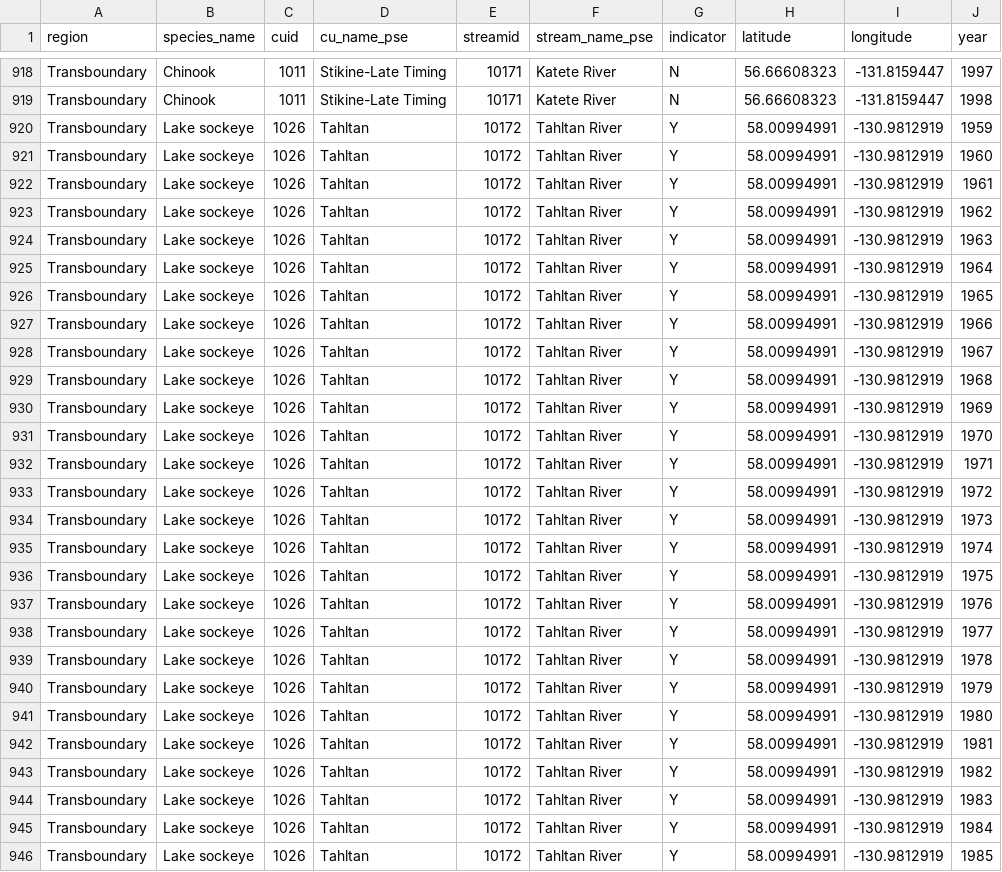
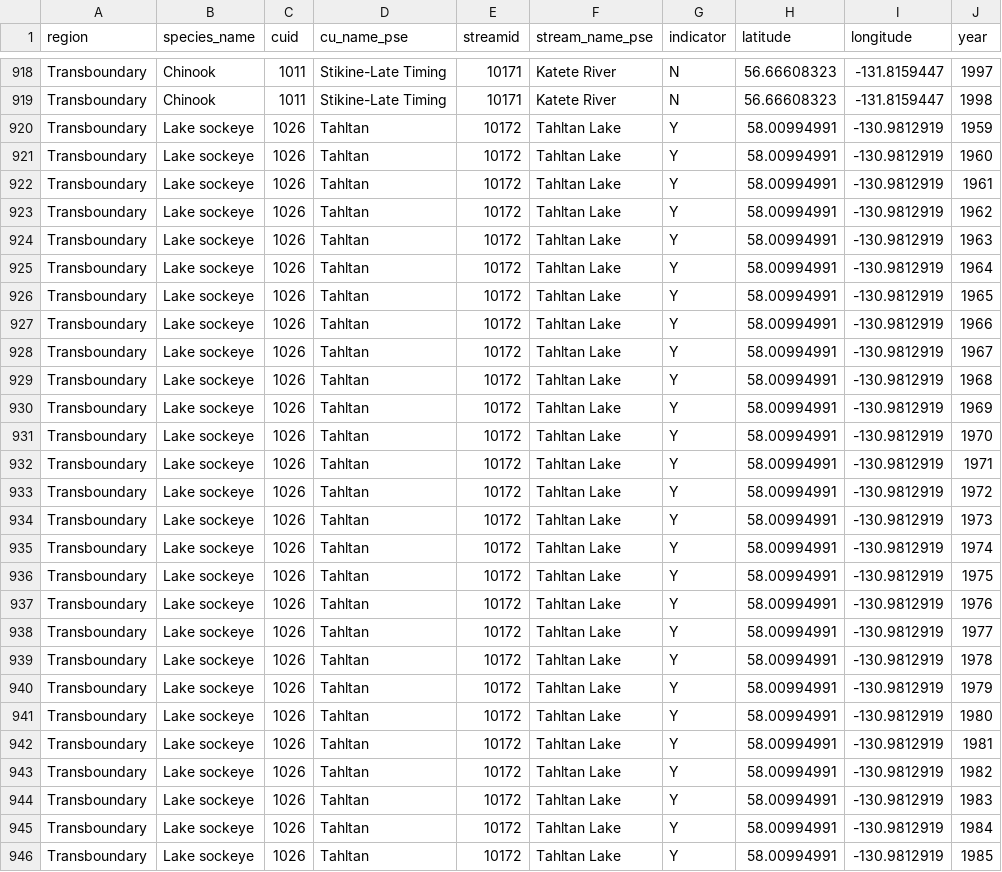
Before and after one commit to salmonwatersheds/transboundary-data, a CSV file: output/dataset2_spawner-surveys_Transboundary.csv (was output/dataset2_spawner_surveys.csv), drawn as a sheet; only a part is shown, gaps mark what is left out; the diff covers the shown part only; the diff names each change by its address in the sheet, - before the commit and + after, or states it on an @@ line.

```diff
--- a/output/dataset2_spawner_surveys.csv
+++ b/output/dataset2_spawner-surveys_Transboundary.csv
-F920:F946 (stream_name_pse): Tahltan River
+F920:F946 (stream_name_pse): Tahltan Lake
```
Also changed, not shown: 38 edited cells elsewhere in this file, data/2_clean-data/TBR_nuSEDS_Summary_bySite.csv, 10 other files.
